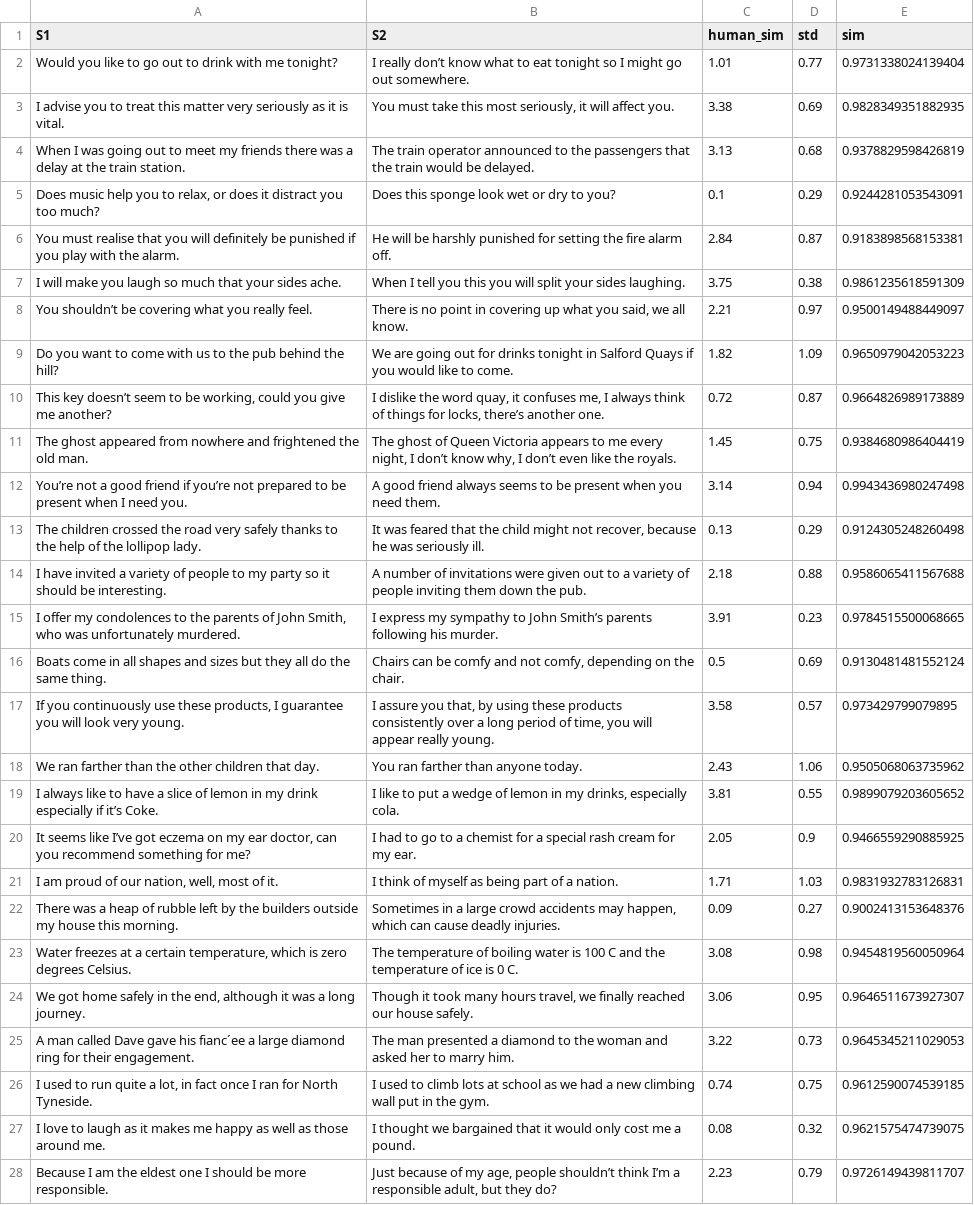
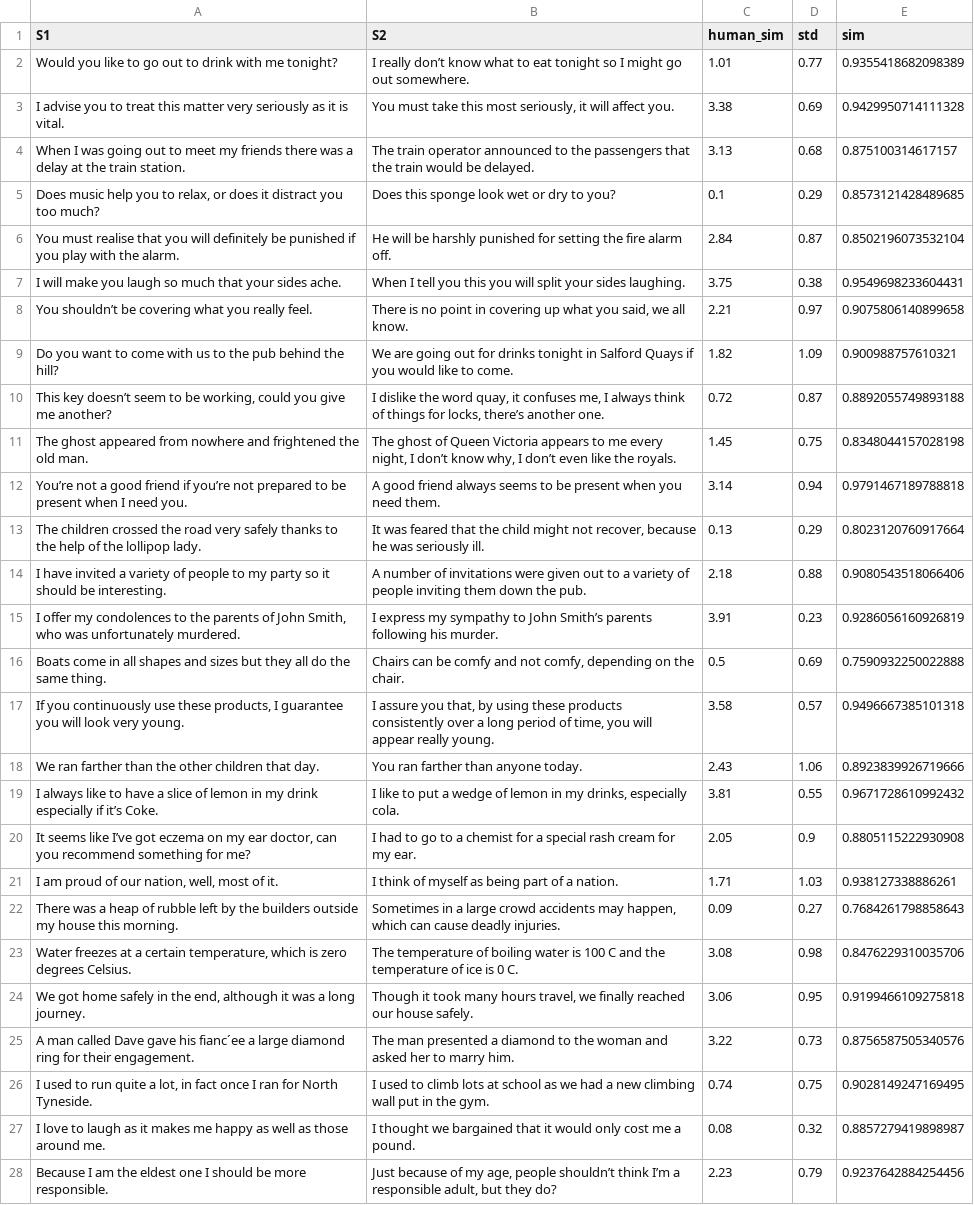
Before and after one commit to QuestNPC/NLP-Project, a CSV file: results/Glove_contractions_ssts.csv, drawn as a sheet; only a part is shown; the diff covers the shown part only; the diff names each change by its address in the sheet, - before the commit and + after, or states it on an @@ line.

```diff
--- a/results/Glove_contractions_ssts.csv
+++ b/results/Glove_contractions_ssts.csv
-E2 (sim): 0.9731338024139404
+E2 (sim): 0.9355418682098389
-E3 (sim): 0.9828349351882935
+E3 (sim): 0.9429950714111328
-E4 (sim): 0.9378829598426819
+E4 (sim): 0.875100314617157
-E5 (sim): 0.9244281053543091
+E5 (sim): 0.8573121428489685
-E6 (sim): 0.9183898568153381
+E6 (sim): 0.8502196073532104
-E7 (sim): 0.9861235618591309
+E7 (sim): 0.9549698233604431
-E8 (sim): 0.9500149488449097
+E8 (sim): 0.9075806140899658
-E9 (sim): 0.9650979042053223
+E9 (sim): 0.900988757610321
-E10 (sim): 0.9664826989173889
+E10 (sim): 0.8892055749893188
-E11 (sim): 0.9384680986404419
+E11 (sim): 0.8348044157028198
-E12 (sim): 0.9943436980247498
+E12 (sim): 0.9791467189788818
-E13 (sim): 0.9124305248260498
+E13 (sim): 0.8023120760917664
-E14 (sim): 0.9586065411567688
+E14 (sim): 0.9080543518066406
-E15 (sim): 0.9784515500068665
+E15 (sim): 0.9286056160926819
-E16 (sim): 0.9130481481552124
+E16 (sim): 0.7590932250022888
-E17 (sim): 0.973429799079895
+E17 (sim): 0.9496667385101318
-E18 (sim): 0.9505068063735962
+E18 (sim): 0.8923839926719666
-E19 (sim): 0.9899079203605652
+E19 (sim): 0.9671728610992432
-E20 (sim): 0.9466559290885925
+E20 (sim): 0.8805115222930908
-E21 (sim): 0.9831932783126831
+E21 (sim): 0.938127338886261
-E22 (sim): 0.9002413153648376
+E22 (sim): 0.7684261798858643
-E23 (sim): 0.9454819560050964
+E23 (sim): 0.8476229310035706
-E24 (sim): 0.9646511673927307
+E24 (sim): 0.9199466109275818
-E25 (sim): 0.9645345211029053
+E25 (sim): 0.8756587505340576
-E26 (sim): 0.9612590074539185
+E26 (sim): 0.9028149247169495
-E27 (sim): 0.9621575474739075
+E27 (sim): 0.8857279419898987
-E28 (sim): 0.9726149439811707
+E28 (sim): 0.9237642884254456
```
Also changed, not shown: 37 edited cells elsewhere in this file, results/Dmuse_ssts.csv, results/ft_contractions_ssts.csv, 17 other files.
